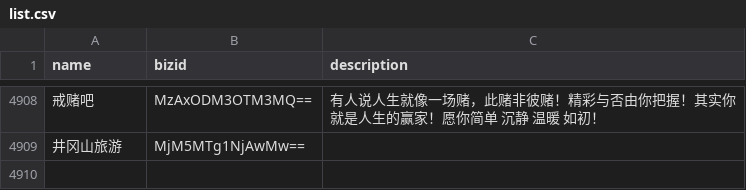
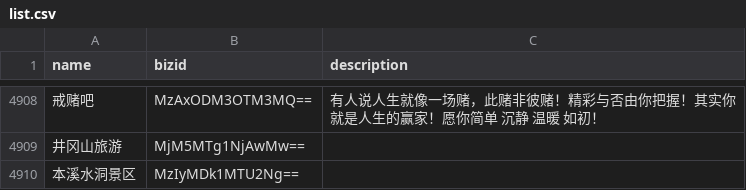
Before and after one commit to hellodword/wechat-feeds, a CSV file: list.csv, drawn as a sheet; only a part is shown, gaps mark what is left out; the diff names each change by its address in the sheet, - before the commit and + after, or states it on an @@ line.

Commit message:
新增:本溪水洞景区

```diff
--- a/list.csv
+++ b/list.csv
+row 4910: 本溪水洞景区 | MzIyMDk1MTU2Ng==
```
